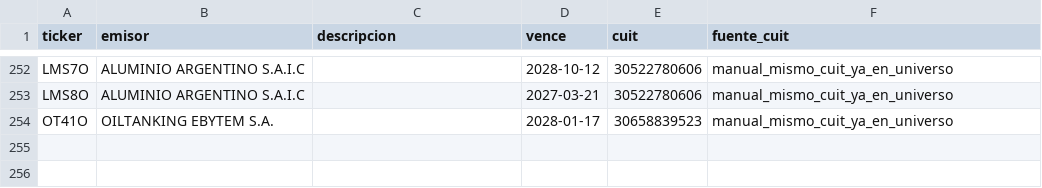
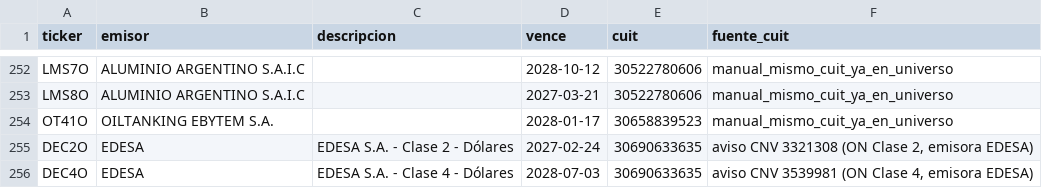
Before and after one commit to gbrinversiones/gbr-cnv-documentos, a CSV file: data/ons.csv, drawn as a sheet; only a part is shown, gaps mark what is left out.

```diff
--- a/data/ons.csv
+++ b/data/ons.csv
@@ -254 +254,3 @@ LMS8O,ALUMINIO ARGENTINO S.A.I.C,,2027-03-21,30522780606,manual_mismo_cuit_ya_en
 OT41O,OILTANKING EBYTEM S.A.,,2028-01-17,30658839523,manual_mismo_cuit_ya_en_universo
+DEC2O,EDESA,EDESA S.A. - Clase 2 - Dólares,2027-02-24,30690633635,"aviso CNV 3321308 (ON Clase 2, emisora EDESA)"
+DEC4O,EDESA,EDESA S.A. - Clase 4 - Dólares,2028-07-03,30690633635,"aviso CNV 3539981 (ON Clase 4, emisora EDESA)"
```
Also changed, not shown: data/universo.csv.
